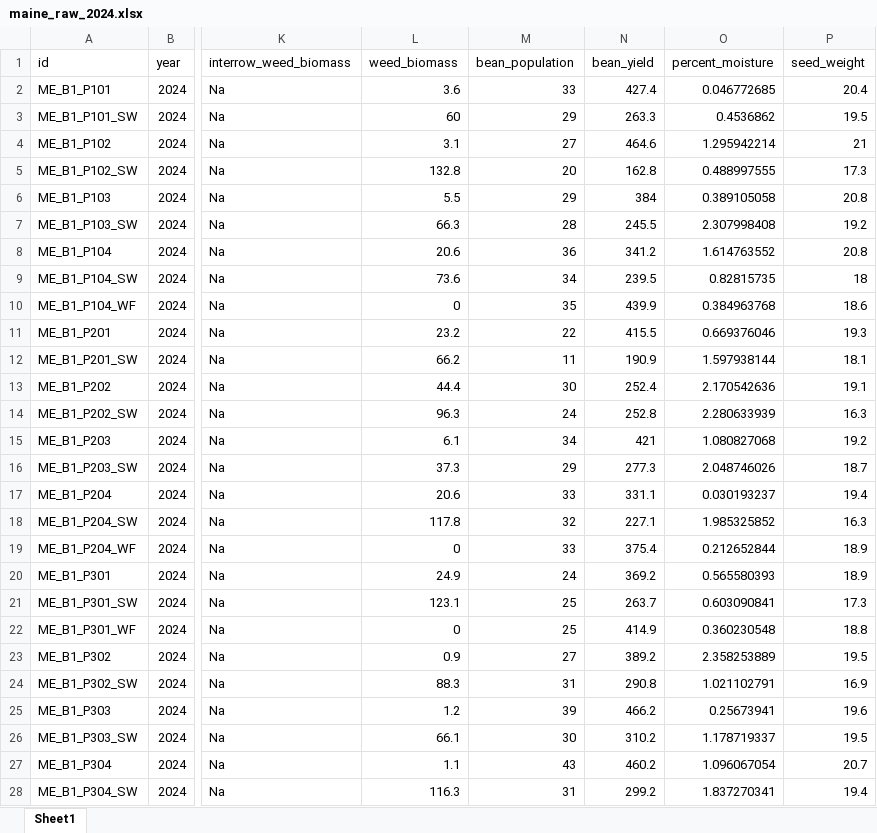
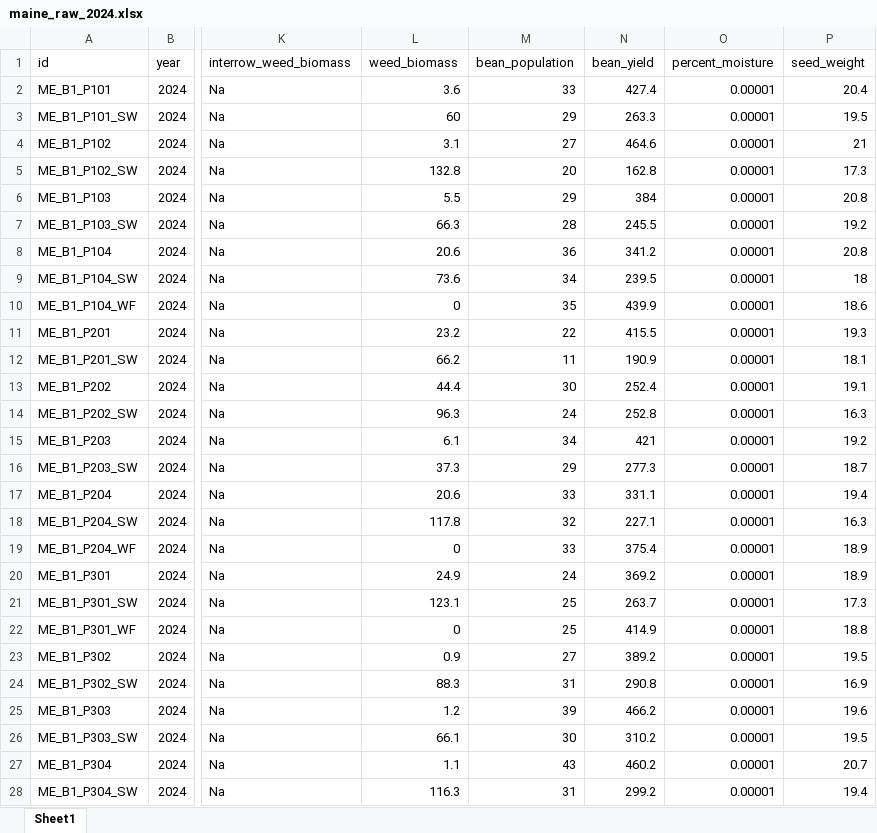
Before and after one commit to ericyoungerman/IMT, an Excel workbook: data/raw/maine_raw_2024.xlsx, sheet Sheet1, drawn as a sheet; only a part is shown, gaps mark what is left out; values as stored, in another font and other column widths than the file's, no borders; the diff covers the shown part only; the diff names each change by its address in the sheet, - before the commit and + after, or states it on an @@ line.

```diff
--- a/data/raw/maine_raw_2024.xlsx (sheet Sheet1)
+++ b/data/raw/maine_raw_2024.xlsx (sheet Sheet1)
-O2 (percent_moisture): 0.046772685
+O2 (percent_moisture): 0.00001
-O3 (percent_moisture): 0.4536862
+O3 (percent_moisture): 0.00001
-O4 (percent_moisture): 1.295942214
+O4 (percent_moisture): 0.00001
-O5 (percent_moisture): 0.488997555
+O5 (percent_moisture): 0.00001
-O6 (percent_moisture): 0.389105058
+O6 (percent_moisture): 0.00001
-O7 (percent_moisture): 2.307998408
+O7 (percent_moisture): 0.00001
-O8 (percent_moisture): 1.614763552
+O8 (percent_moisture): 0.00001
-O9 (percent_moisture): 0.82815735
+O9 (percent_moisture): 0.00001
-O10 (percent_moisture): 0.384963768
+O10 (percent_moisture): 0.00001
-O11 (percent_moisture): 0.669376046
+O11 (percent_moisture): 0.00001
-O12 (percent_moisture): 1.597938144
+O12 (percent_moisture): 0.00001
-O13 (percent_moisture): 2.170542636
+O13 (percent_moisture): 0.00001
-O14 (percent_moisture): 2.280633939
+O14 (percent_moisture): 0.00001
-O15 (percent_moisture): 1.080827068
+O15 (percent_moisture): 0.00001
-O16 (percent_moisture): 2.048746026
+O16 (percent_moisture): 0.00001
-O17 (percent_moisture): 0.030193237
+O17 (percent_moisture): 0.00001
-O18 (percent_moisture): 1.985325852
+O18 (percent_moisture): 0.00001
-O19 (percent_moisture): 0.212652844
+O19 (percent_moisture): 0.00001
-O20 (percent_moisture): 0.565580393
+O20 (percent_moisture): 0.00001
-O21 (percent_moisture): 0.603090841
+O21 (percent_moisture): 0.00001
-O22 (percent_moisture): 0.360230548
+O22 (percent_moisture): 0.00001
-O23 (percent_moisture): 2.358253889
+O23 (percent_moisture): 0.00001
-O24 (percent_moisture): 1.021102791
+O24 (percent_moisture): 0.00001
-O25 (percent_moisture): 0.25673941
+O25 (percent_moisture): 0.00001
-O26 (percent_moisture): 1.178719337
+O26 (percent_moisture): 0.00001
-O27 (percent_moisture): 1.096067054
+O27 (percent_moisture): 0.00001
-O28 (percent_moisture): 1.837270341
+O28 (percent_moisture): 0.00001
```
Also changed, not shown: 9 edited cells elsewhere in this sheet, data/raw/maine_raw_2025.xlsx, data/raw/vermont_raw_2023.xlsx, 11 other files.
